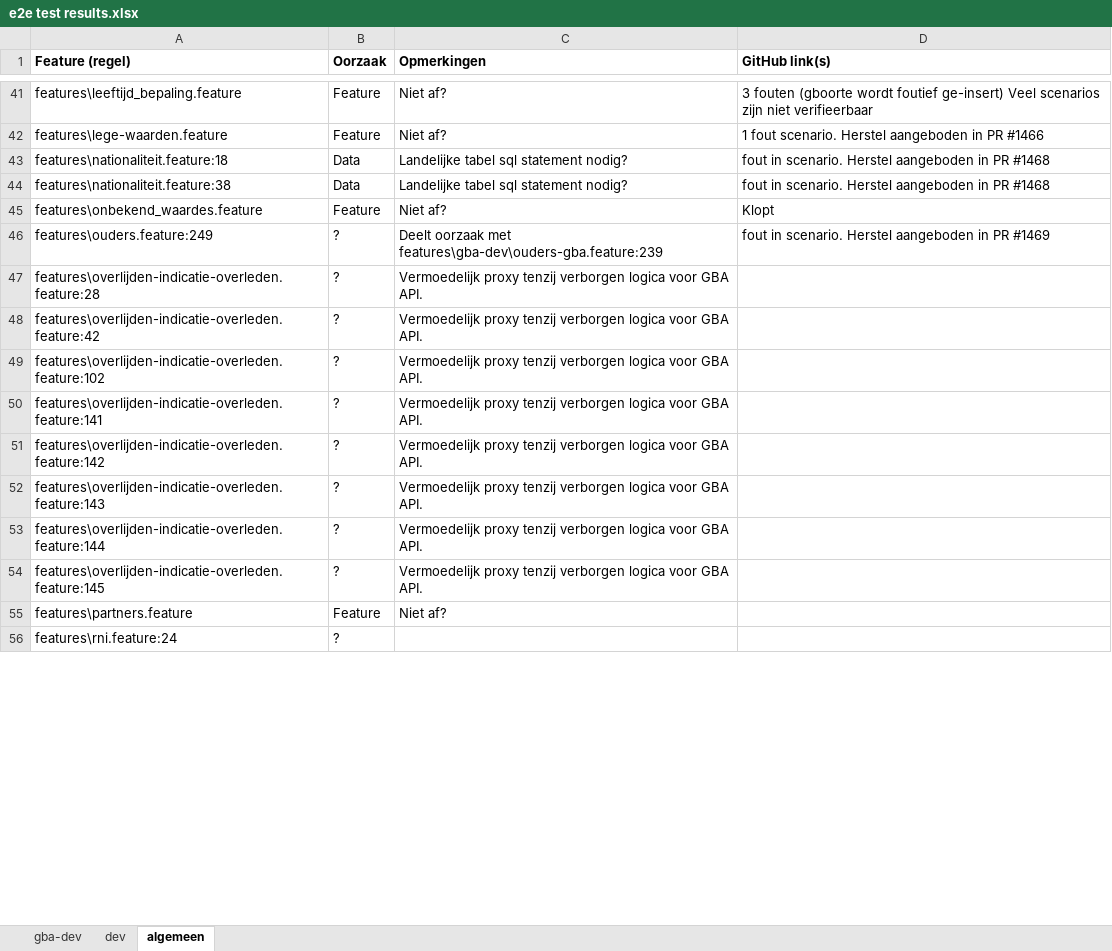
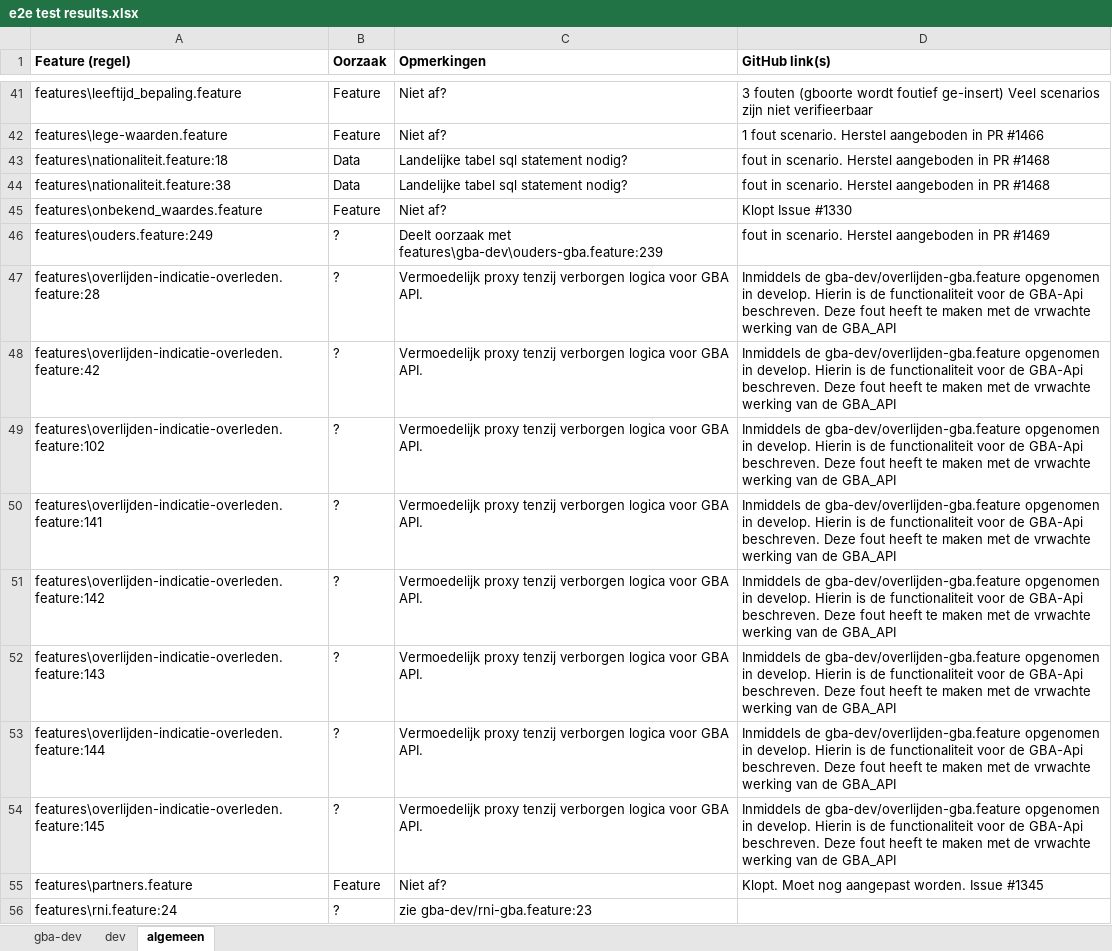
Before and after one commit to BRP-API/Haal-Centraal-BRP-bevragen, an Excel workbook: features/e2e test results.xlsx, sheet algemeen, drawn as a sheet; only a part is shown, gaps mark what is left out; values as stored, in another font and other column widths than the file's, no borders; the diff covers the shown part only; the diff names each change by its address in the sheet, - before the commit and + after, or states it on an @@ line.

Commit message:
excel aangepast

```diff
--- a/features/e2e test results.xlsx (sheet algemeen)
+++ b/features/e2e test results.xlsx (sheet algemeen)
-D45 (GitHub link(s)): Klopt
+D45 (GitHub link(s)): Klopt Issue #1330
-D47:D54 (GitHub link(s)): (empty)
+D47:D54 (GitHub link(s)): Inmiddels de gba-dev/overlijden-gba.feature opgenomen in develop. Hierin is de functionaliteit voor de GBA-Api beschreven. Deze fout heeft te maken met de vrwachte werking van de GBA_API
-D55 (GitHub link(s)): (empty)
+D55 (GitHub link(s)): Klopt. Moet nog aangepast worden. Issue #1345
-C56 (Opmerkingen): (empty)
+C56 (Opmerkingen): zie gba-dev/rni-gba.feature:23
```
Also changed, not shown: 12 edited cells elsewhere in this sheet.
